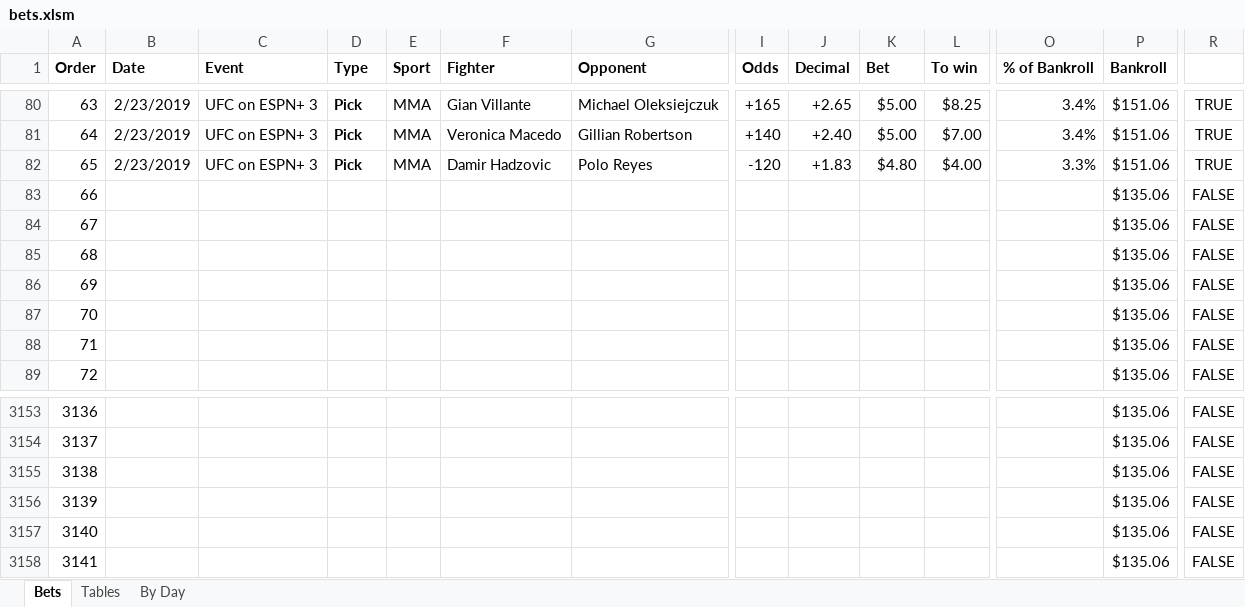
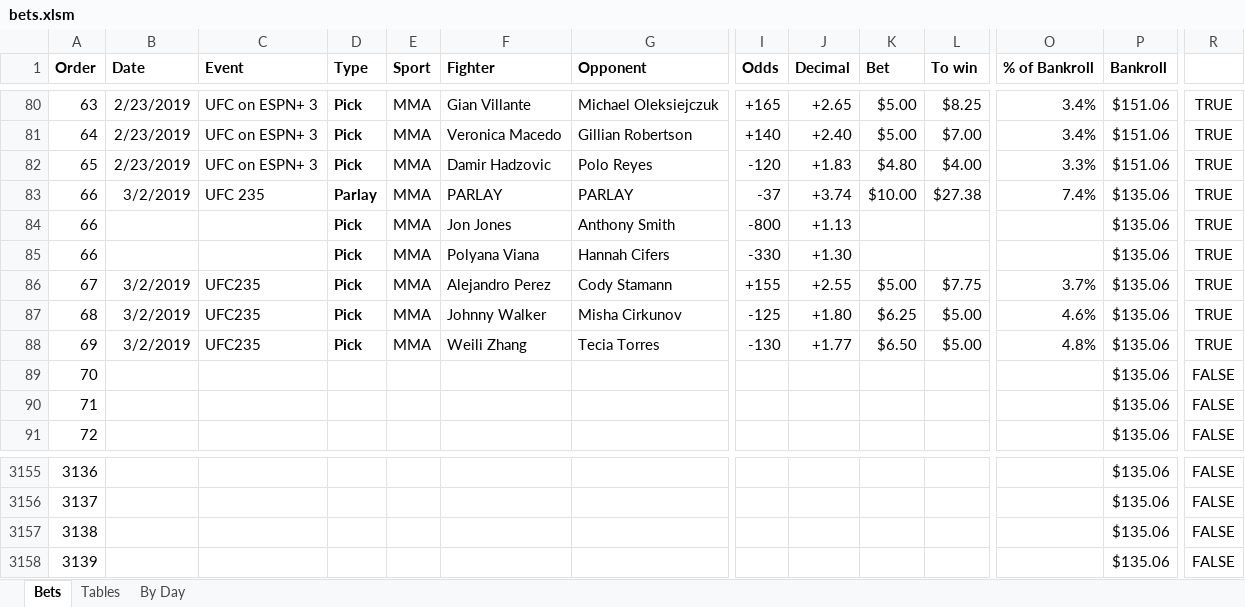
Before and after one commit to JoshSelby/MMAscraper, an Excel workbook: bets.xlsm, sheet Bets, drawn as a sheet; only a part is shown, gaps mark what is left out; values as stored, in another font and other column widths than the file's, no borders; conditional formats not drawn; removed rows and columns are numbered as before the commit, all else as after; rows hold the shown columns only; the diff names each change by its address in the sheet, - before the commit and + after, or states it on an @@ line.

```diff
--- a/bets.xlsm (sheet Bets)
+++ b/bets.xlsm (sheet Bets)
-row 83: 66 |  |  |  |  |  |  |  |  |  |  |  | $135.06 | FALSE
-row 84: 67 |  |  |  |  |  |  |  |  |  |  |  | $135.06 | FALSE
-row 85: 68 |  |  |  |  |  |  |  |  |  |  |  | $135.06 | FALSE
-row 86: 69 |  |  |  |  |  |  |  |  |  |  |  | $135.06 | FALSE
+row 83: 66 | 3/2/2019 | UFC 235 | Parlay | MMA | PARLAY | PARLAY | -37 | +3.74 | $10.00 | $27.38 | 7.4% | $135.06 | TRUE
+row 84: 66 |  |  | Pick | MMA | Jon Jones | Anthony Smith | -800 | +1.13 |  |  |  | $135.06 | TRUE
+row 85: 66 |  |  | Pick | MMA | Polyana Viana | Hannah Cifers | -330 | +1.30 |  |  |  | $135.06 | TRUE
+row 86: 67 | 3/2/2019 | UFC235 | Pick | MMA | Alejandro Perez | Cody Stamann | +155 | +2.55 | $5.00 | $7.75 | 3.7% | $135.06 | TRUE
+row 87: 68 | 3/2/2019 | UFC235 | Pick | MMA | Johnny Walker | Misha Cirkunov | -125 | +1.80 | $6.25 | $5.00 | 4.6% | $135.06 | TRUE
+row 88: 69 | 3/2/2019 | UFC235 | Pick | MMA | Weili Zhang | Tecia Torres | -130 | +1.77 | $6.50 | $5.00 | 4.8% | $135.06 | TRUE
-row 3157: 3140 |  |  |  |  |  |  |  |  |  |  |  | $135.06 | FALSE
-row 3158: 3141 |  |  |  |  |  |  |  |  |  |  |  | $135.06 | FALSE
```
Also changed, not shown: formulas that keep their value, 3 other files.
